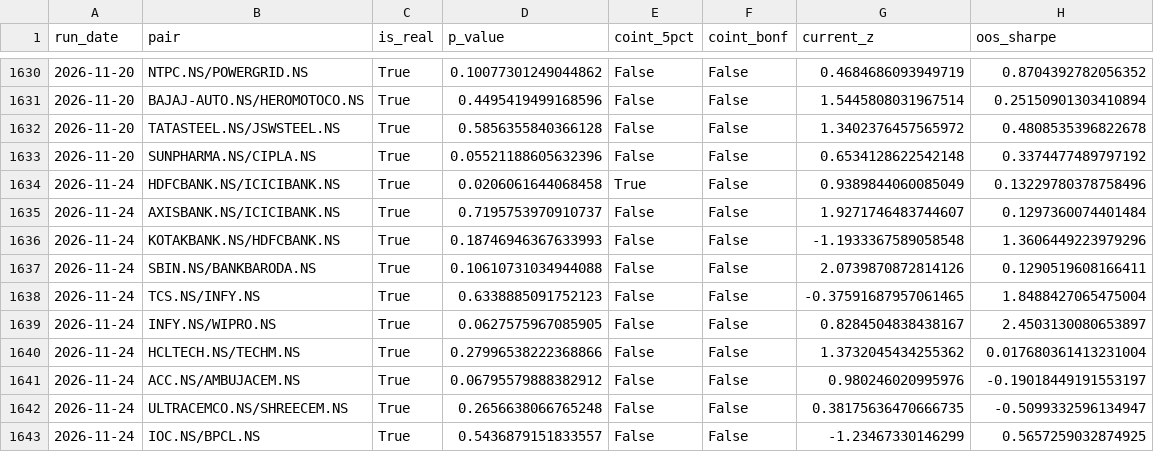
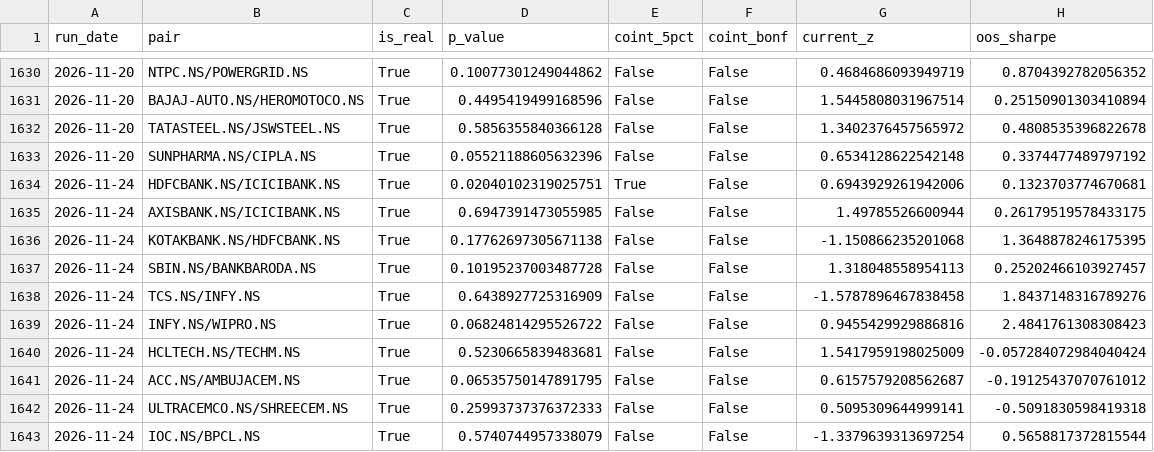
Before and after one commit to mocodezz/INDIAN-PAIR-SCANNER-STOCK-PROJECT, a CSV file: reports/history.csv, drawn as a sheet; only a part is shown, gaps mark what is left out; the diff covers the shown part only.

```diff
--- a/reports/history.csv
+++ b/reports/history.csv
@@ -1633,11 +1633,11 @@ run_date,pair,is_real,p_value,coint_5pct,coint_bonf,current_z,oos_sharpe
 2026-11-20,SUNPHARMA.NS/CIPLA.NS,True,0.05521188605632396,False,False,0.6534128622542148,0.3374477489797192
-2026-11-24,HDFCBANK.NS/ICICIBANK.NS,True,0.0206061644068458,True,False,0.9389844060085049,0.13229780378758496
-2026-11-24,AXISBANK.NS/ICICIBANK.NS,True,0.7195753970910737,False,False,1.9271746483744607,0.1297360074401484
-2026-11-24,KOTAKBANK.NS/HDFCBANK.NS,True,0.18746946367633993,False,False,-1.1933367589058548,1.3606449223979296
-2026-11-24,SBIN.NS/BANKBARODA.NS,True,0.10610731034944088,False,False,2.0739870872814126,0.1290519608166411
-2026-11-24,TCS.NS/INFY.NS,True,0.6338885091752123,False,False,-0.37591687957061465,1.8488427065475004
-2026-11-24,INFY.NS/WIPRO.NS,True,0.0627575967085905,False,False,0.8284504838438167,2.4503130080653897
-2026-11-24,HCLTECH.NS/TECHM.NS,True,0.27996538222368866,False,False,1.3732045434255362,0.017680361413231004
-2026-11-24,ACC.NS/AMBUJACEM.NS,True,0.06795579888382912,False,False,0.980246020995976,-0.19018449191553197
-2026-11-24,ULTRACEMCO.NS/SHREECEM.NS,True,0.2656638066765248,False,False,0.38175636470666735,-0.5099332596134947
-2026-11-24,IOC.NS/BPCL.NS,True,0.5436879151833557,False,False,-1.23467330146299,0.5657259032874925
+2026-11-24,HDFCBANK.NS/ICICIBANK.NS,True,0.02040102319025751,True,False,0.6943929261942006,0.1323703774670681
+2026-11-24,AXISBANK.NS/ICICIBANK.NS,True,0.6947391473055985,False,False,1.49785526600944,0.26179519578433175
+2026-11-24,KOTAKBANK.NS/HDFCBANK.NS,True,0.17762697305671138,False,False,-1.150866235201068,1.3648878246175395
+2026-11-24,SBIN.NS/BANKBARODA.NS,True,0.10195237003487728,False,False,1.318048558954113,0.25202466103927457
+2026-11-24,TCS.NS/INFY.NS,True,0.6438927725316909,False,False,-1.5787896467838458,1.8437148316789276
+2026-11-24,INFY.NS/WIPRO.NS,True,0.06824814295526722,False,False,0.9455429929886816,2.4841761308308423
+2026-11-24,HCLTECH.NS/TECHM.NS,True,0.5230665839483681,False,False,1.5417959198025009,-0.057284072984040424
+2026-11-24,ACC.NS/AMBUJACEM.NS,True,0.06535750147891795,False,False,0.6157579208562687,-0.19125437070761012
+2026-11-24,ULTRACEMCO.NS/SHREECEM.NS,True,0.25993737376372333,False,False,0.5095309644999141,-0.5091830598419318
+2026-11-24,IOC.NS/BPCL.NS,True,0.5740744957338079,False,False,-1.3379639313697254,0.5658817372815544
```
Also changed, not shown: 19 edited cells elsewhere in this file, 17 other files.
